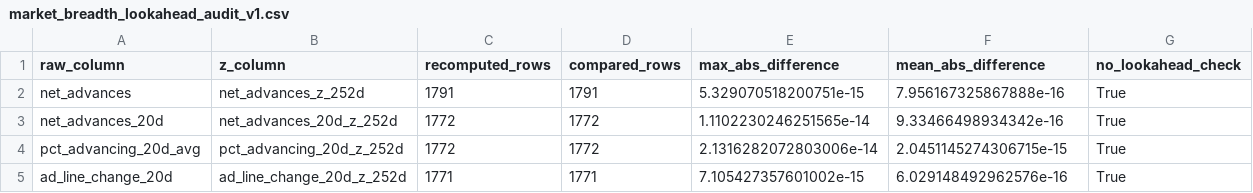
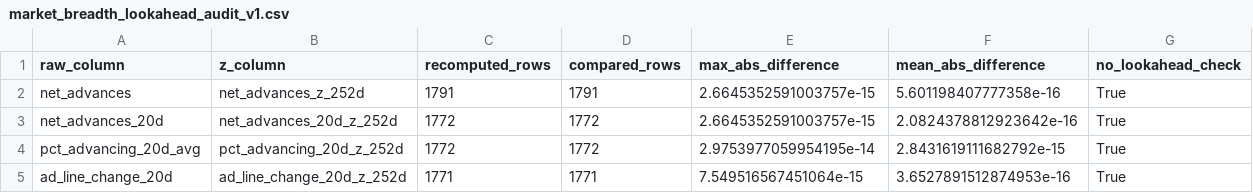
Before and after one commit to mohamednossaoui-max/US500-Macro-Intelligence, a CSV file: public_data/market_breadth_lookahead_audit_v1.csv, drawn as a sheet.

```diff
--- a/public_data/market_breadth_lookahead_audit_v1.csv
+++ b/public_data/market_breadth_lookahead_audit_v1.csv
@@ -1,5 +1,5 @@
 raw_column,z_column,recomputed_rows,compared_rows,max_abs_difference,mean_abs_difference,no_lookahead_check
-net_advances,net_advances_z_252d,1791,1791,5.329070518200751e-15,7.956167325867888e-16,True
-net_advances_20d,net_advances_20d_z_252d,1772,1772,1.1102230246251565e-14,9.33466498934342e-16,True
-pct_advancing_20d_avg,pct_advancing_20d_z_252d,1772,1772,2.1316282072803006e-14,2.0451145274306715e-15,True
-ad_line_change_20d,ad_line_change_20d_z_252d,1771,1771,7.105427357601002e-15,6.029148492962576e-16,True
+net_advances,net_advances_z_252d,1791,1791,2.6645352591003757e-15,5.601198407777358e-16,True
+net_advances_20d,net_advances_20d_z_252d,1772,1772,2.6645352591003757e-15,2.0824378812923642e-16,True
+pct_advancing_20d_avg,pct_advancing_20d_z_252d,1772,1772,2.9753977059954195e-14,2.8431619111682792e-15,True
+ad_line_change_20d,ad_line_change_20d_z_252d,1771,1771,7.549516567451064e-15,3.6527891512874953e-16,True
```
Also changed, not shown: public_data/market_breadth_analysis_v1.csv, public_data/market_breadth_coverage_robustness_v1.csv, 23 other files.
